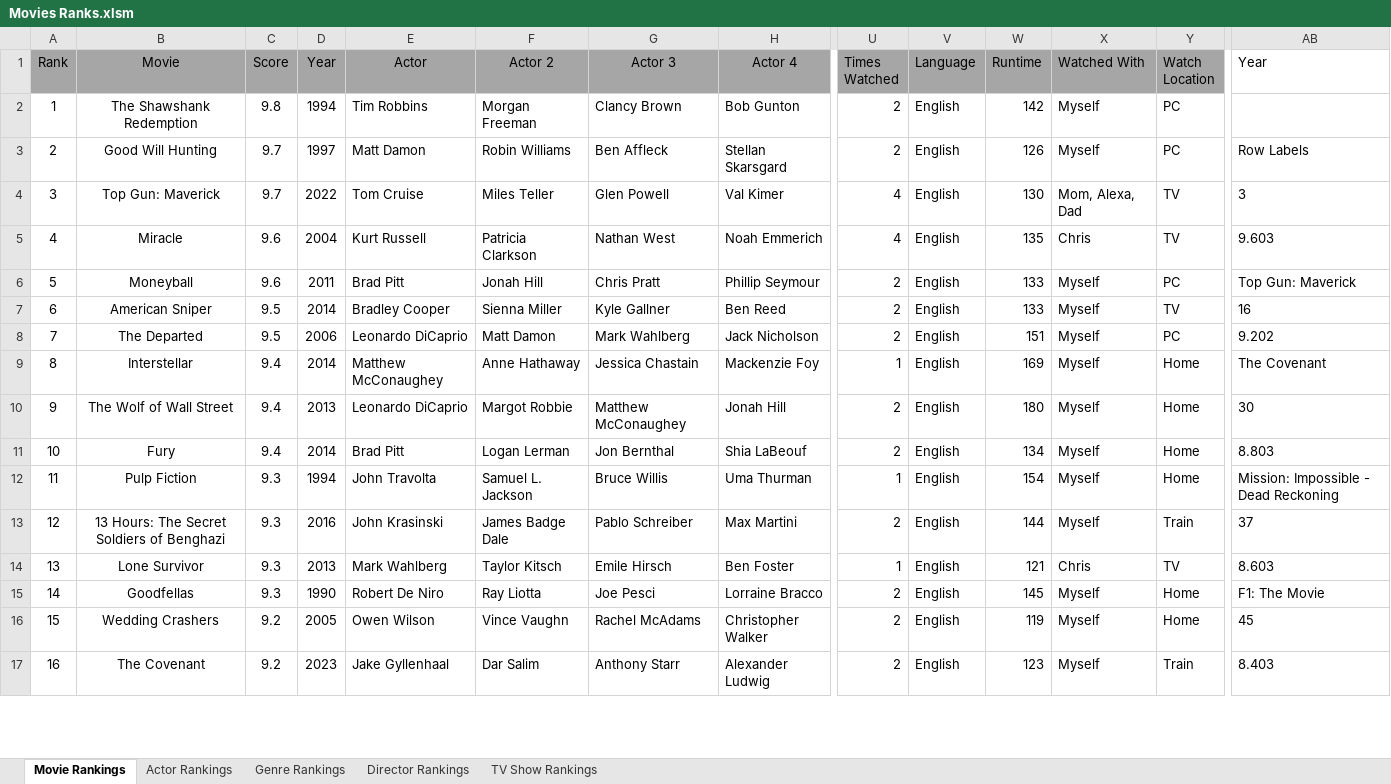
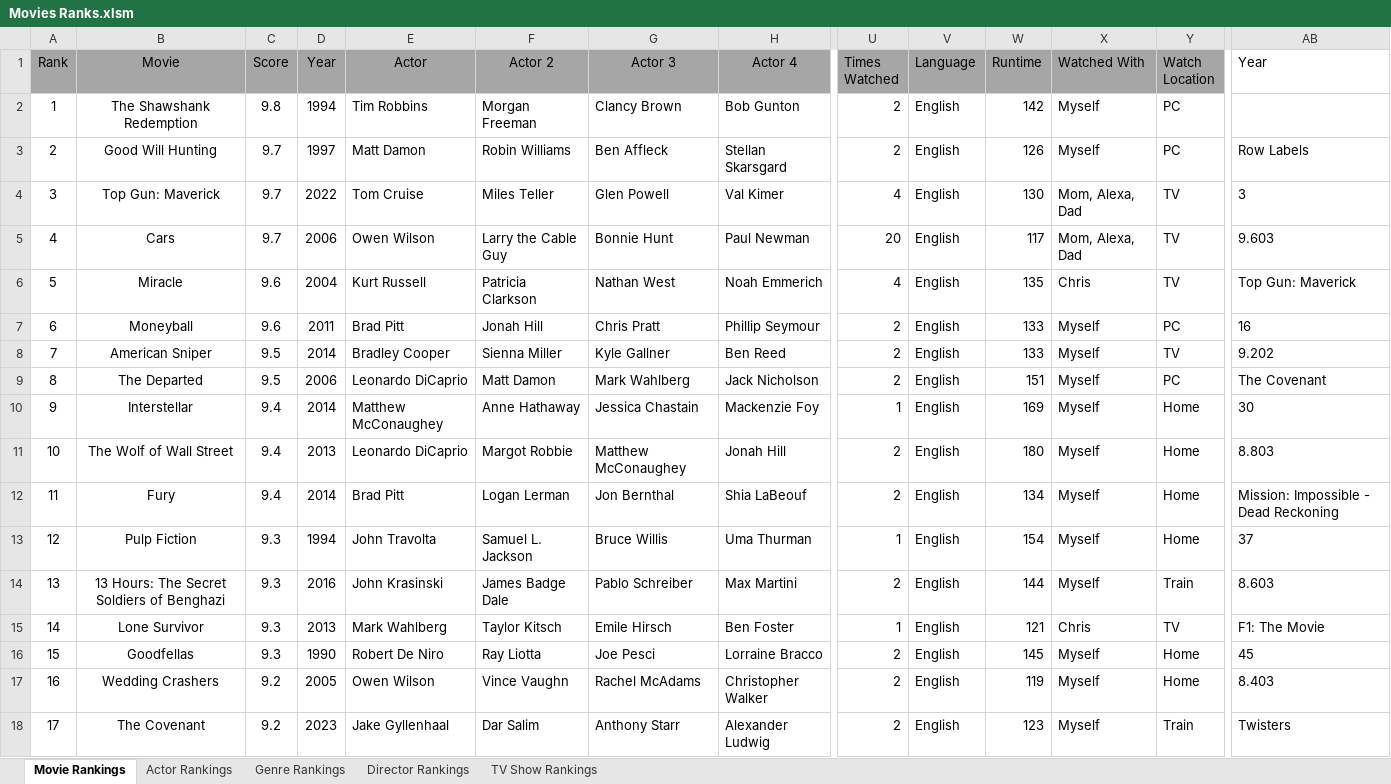
Before and after one commit to TylerGrossi/Movie-Rankings, an Excel workbook: Movies Ranks.xlsm, sheet Movie Rankings, drawn as a sheet; only a part is shown, gaps mark what is left out; values as stored, in another font and other column widths than the file's, no borders; charts and pictures not drawn; addresses are those after the commit; rows hold the shown columns only; the diff covers the shown part only; the diff names each change by its address in the sheet, - before the commit and + after, or states it on an @@ line.

Commit message:
Update binary files and enrich movie datasets
- Updated movie_score_predictor.pkl and Movies Ranks.xlsm to reflect recent changes.
- Modified Predicted_Scores.csv to include new movie entries and ensure data accuracy.
- Enhanced Ratings_Enriched.csv and Watchlist_Enriched.csv with additional movie details and updated ratings.
- Maintained consistency across all datasets to improve overall prediction outputs and user experience.

```diff
--- a/Movies Ranks.xlsm (sheet Movie Rankings)
+++ b/Movies Ranks.xlsm (sheet Movie Rankings)
+row 5: 4 | Cars | 9.7 | 2006 | Owen Wilson | Larry the Cable Guy | Bonnie Hunt | Paul Newman | 20 | English | 117 | Mom, Alexa, Dad | TV | 9.603
@@ column A (Rank) renumbered from row 6 down @@
-AB6 (Year): 9.603
+AB6 (Year): Top Gun: Maverick
-AB7 (Year): Top Gun: Maverick
+AB7 (Year): 16
-AB8 (Year): 16
+AB8 (Year): 9.202
-AB9 (Year): 9.202
+AB9 (Year): The Covenant
-AB10 (Year): The Covenant
+AB10 (Year): 30
-AB11 (Year): 30
+AB11 (Year): 8.803
-AB12 (Year): 8.803
+AB12 (Year): Mission: Impossible - Dead Reckoning
-AB13 (Year): Mission: Impossible - Dead Reckoning
+AB13 (Year): 37
-AB14 (Year): 37
+AB14 (Year): 8.603
-AB15 (Year): 8.603
+AB15 (Year): F1: The Movie
-AB16 (Year): F1: The Movie
+AB16 (Year): 45
-AB17 (Year): 45
+AB17 (Year): 8.403
-AB18 (Year): 8.403
+AB18 (Year): Twisters
```
Also changed, not shown: 2 added rows and 31 edited cells elsewhere in this sheet, sheet Actor Rankings, sheet Genre Rankings, sheet Director Rankings, formulas that keep their value, 4 other files.
